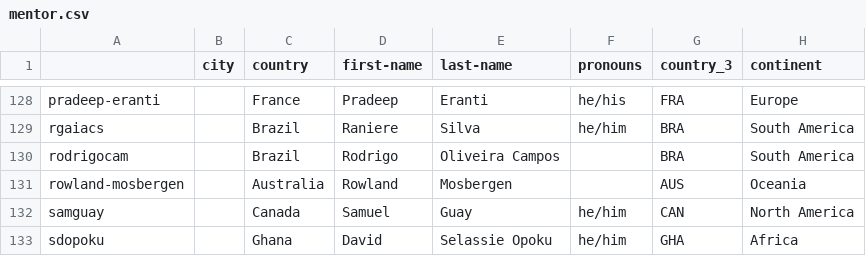
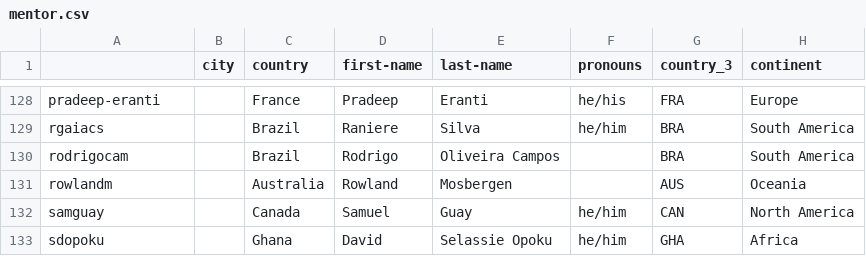
Before and after one commit to open-life-science/open-life-science.github.io, a CSV file: _data/artifacts/openseeds/roles/mentor.csv, drawn as a sheet; only a part is shown, gaps mark what is left out; the diff covers the shown part only; the diff names each change by its address in the sheet, - before the commit and + after, or states it on an @@ line.

```diff
--- a/_data/artifacts/openseeds/roles/mentor.csv
+++ b/_data/artifacts/openseeds/roles/mentor.csv
-A131: rowland-mosbergen
+A131: rowlandm
```
Also changed, not shown: 5 edited cells elsewhere in this file, _data/artifacts/openseeds/people.csv, _data/artifacts/openseeds/people_per_cohort.csv, 8 other files.
